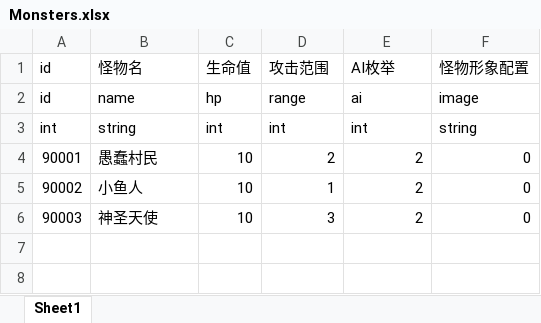
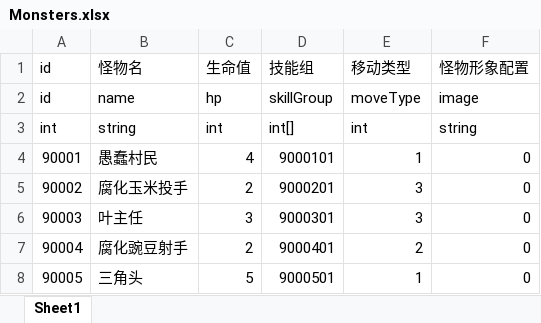
Before and after one commit to mongnanchuan/BooomConsecration, an Excel workbook: ConsecrationDemo/Configs/Monsters.xlsx, sheet Sheet1, drawn as a sheet; values as stored, in another font and other column widths than the file's, no borders; removed rows and columns are numbered as before the commit, all else as after; the diff names each change by its address in the sheet, - before the commit and + after, or states it on an @@ line.

```diff
--- a/ConsecrationDemo/Configs/Monsters.xlsx (sheet Sheet1)
+++ b/ConsecrationDemo/Configs/Monsters.xlsx (sheet Sheet1)
-D1: 攻击范围
+D1: 技能组
-E1: AI枚举
+E1: 移动类型
-D2: range
+D2: skillGroup
-E2: ai
+E2: moveType
-D3: int
+D3: int[]
-C4: 10
+C4: 4
-D4: 2
+D4: 9000101
-E4: 2
+E4: 1
-row 5: 90002 | 小鱼人 | 10 | 1 | 2 | 0
-row 6: 90003 | 神圣天使 | 10 | 3 | 2 | 0
+row 5: 90002 | 腐化玉米投手 | 2 | 9000201 | 3 | 0
+row 6: 90003 | 叶主任 | 3 | 9000301 | 3 | 0
+row 7: 90004 | 腐化豌豆射手 | 2 | 9000401 | 2 | 0
+row 8: 90005 | 三角头 | 5 | 9000501 | 1 | 0
```
Also changed, not shown: ConsecrationDemo/Configs/MonsterSkills.xlsx.
